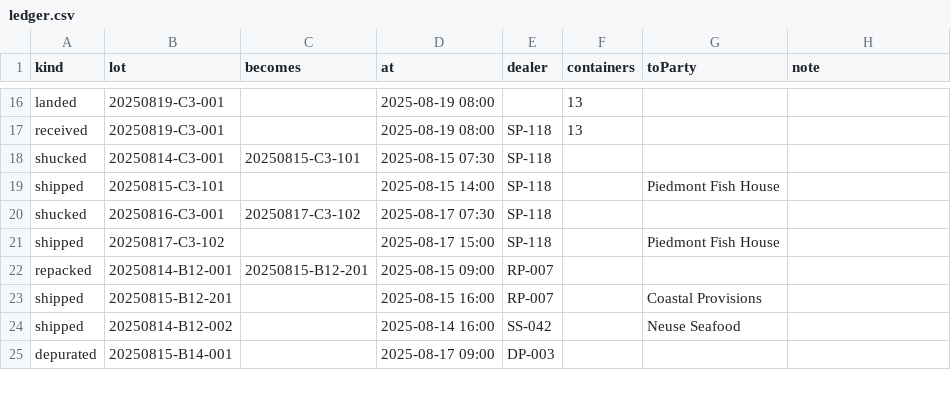
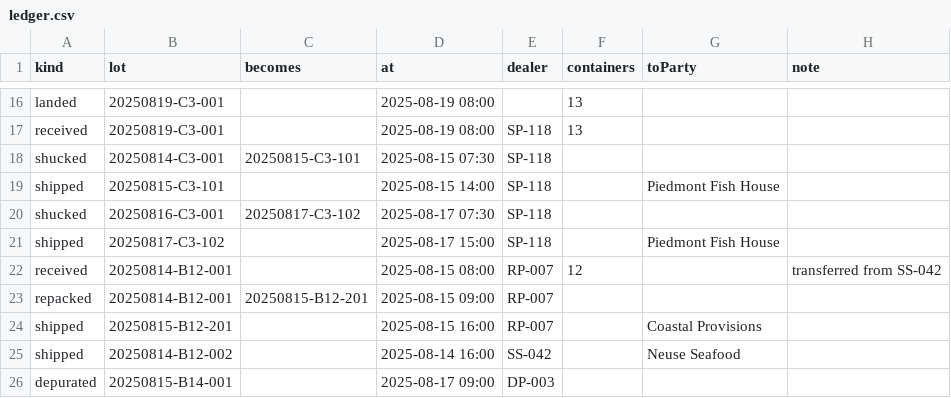
Before and after one commit to glinskevxer/cullring, a CSV file: examples/core-sound/ledger.csv, drawn as a sheet; only a part is shown, gaps mark what is left out; the diff names each change by its address in the sheet, - before the commit and + after, or states it on an @@ line.

Commit message:
audit a dealer book as a conservation question, and stop calling every packing house a discrepancy

```diff
--- a/examples/core-sound/ledger.csv
+++ b/examples/core-sound/ledger.csv
+row 22: received | 20250814-B12-001 |  | 2025-08-15 08:00 | RP-007 | 12 |  | transferred from SS-042
```
Also changed, not shown: 5 other files.
